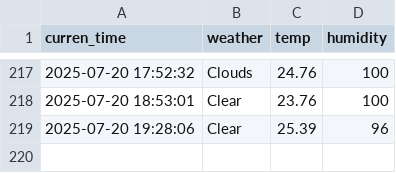
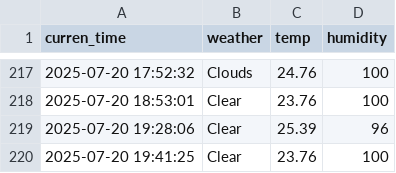
Before and after one commit to EunbinRoh/Seoul_weather_5m, a CSV file: seoul_weather.csv, drawn as a sheet; only a part is shown, gaps mark what is left out.

```diff
--- a/seoul_weather.csv
+++ b/seoul_weather.csv
@@ -219 +219,2 @@ curren_time,weather,temp,humidity
 2025-07-20 19:28:06,Clear,25.39,96
+2025-07-20 19:41:25,Clear,23.76,100
```
